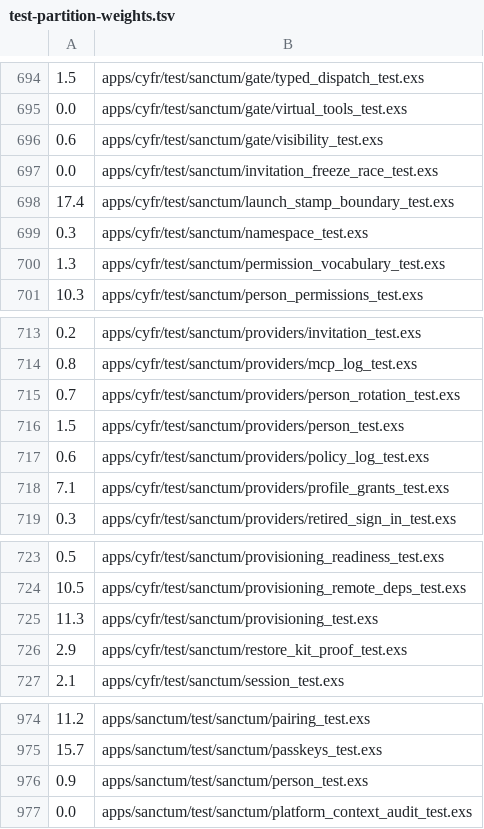
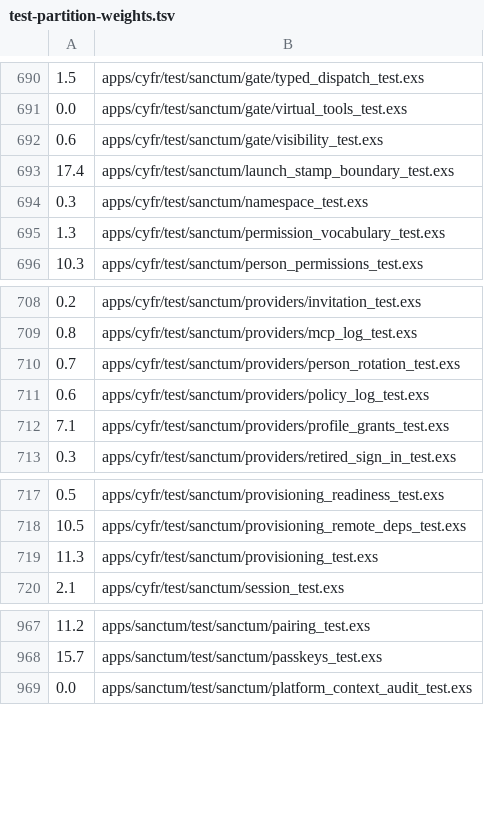
Before and after one commit to cyfrworks/cyfr, a TSV file: scripts/test-partition-weights.tsv, drawn as a sheet; only a part is shown, gaps mark what is left out; the diff covers the shown part only.

Commit message:
No restore ingress, restore page or recovery prompt; the checklist lists keys and webhooks
The identity restore onto an empty node goes from the CYFR: RestoreLive,
Emissary.Web.RestoreController with the /restore routes and pipeline, and
CYFR_RESTORE_TOKEN from config/runtime.exs, the settings roster,
.env.example and configuration-guide.md (regenerated). The system layer's
recovery prompts (a code shown again, another code) go with
PrismWeb.SystemLayer.Recovery, and the root page no longer sends a person
to finish an enrollment. The restore checklist reads
Sanctum.Pairing.restore_checklist/1 and offers key.reenable and
webhook.reenable alone; a device comes back by a fresh hello.

Rosters follow: Cyfr.Boundaries (the Sanctum surfaces, the export and
ingress rosters, the security-row roster without Arca.IdentityAttempts),
Cyfr.Admission, the route map, the facade roster, the restore-order roster
and the partition weights. Emissary.Web exports the account and handle
controllers its router routes. ARCHITECTURE.md §6.9 says a restore revokes
every device certificate and marks re-enabling under a fresh confirmation
built.

Tests of the deleted paths go (the restore controller, page, kit proof,
person tool, recovery prompts, the thread freeze race); the system layer's
checklist test is rewritten for the v2 checklist.

Check: MIX_ENV=dev mix compile --force --warnings-as-errors, clean.

```diff
--- a/scripts/test-partition-weights.tsv
+++ b/scripts/test-partition-weights.tsv
@@ -696,3 +692,2 @@
 0.6	apps/cyfr/test/sanctum/gate/visibility_test.exs
-0.0	apps/cyfr/test/sanctum/invitation_freeze_race_test.exs
 17.4	apps/cyfr/test/sanctum/launch_stamp_boundary_test.exs
@@ -715,3 +710,2 @@
 0.7	apps/cyfr/test/sanctum/providers/person_rotation_test.exs
-1.5	apps/cyfr/test/sanctum/providers/person_test.exs
 0.6	apps/cyfr/test/sanctum/providers/policy_log_test.exs
@@ -725,3 +719,2 @@
 11.3	apps/cyfr/test/sanctum/provisioning_test.exs
-2.9	apps/cyfr/test/sanctum/restore_kit_proof_test.exs
 2.1	apps/cyfr/test/sanctum/session_test.exs
@@ -975,3 +968,2 @@
 15.7	apps/sanctum/test/sanctum/passkeys_test.exs
-0.9	apps/sanctum/test/sanctum/person_test.exs
 0.0	apps/sanctum/test/sanctum/platform_context_audit_test.exs
```
Also changed, not shown: 6 removed rows elsewhere in this file, 44 other files.
